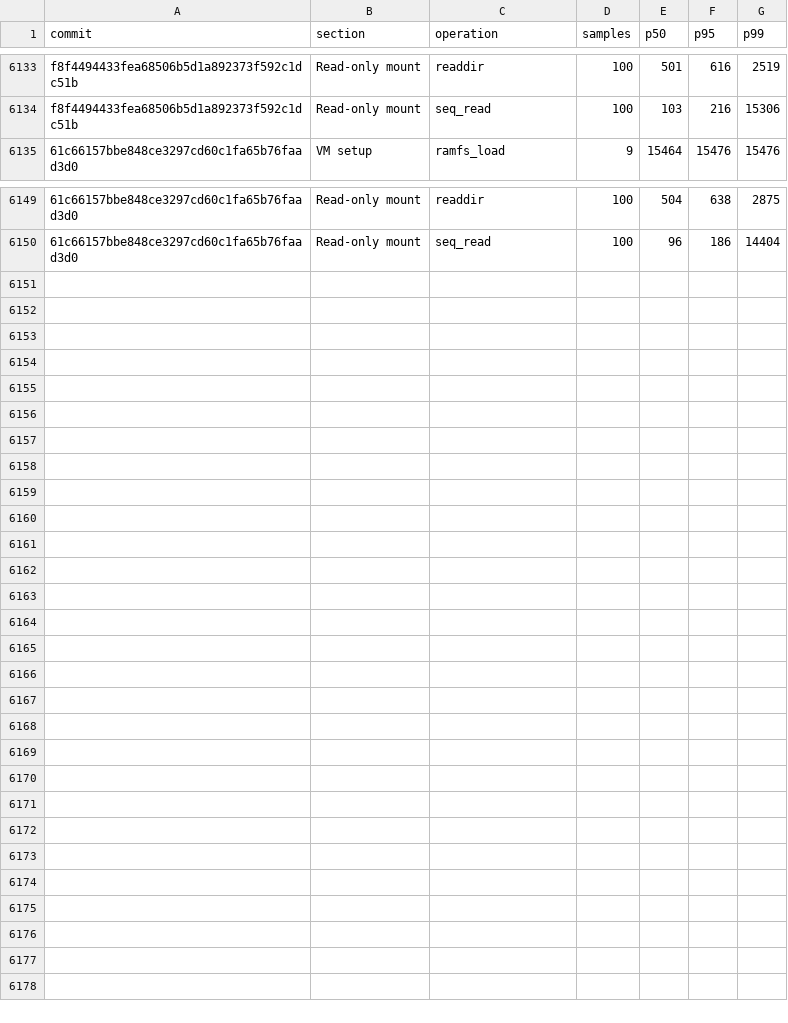
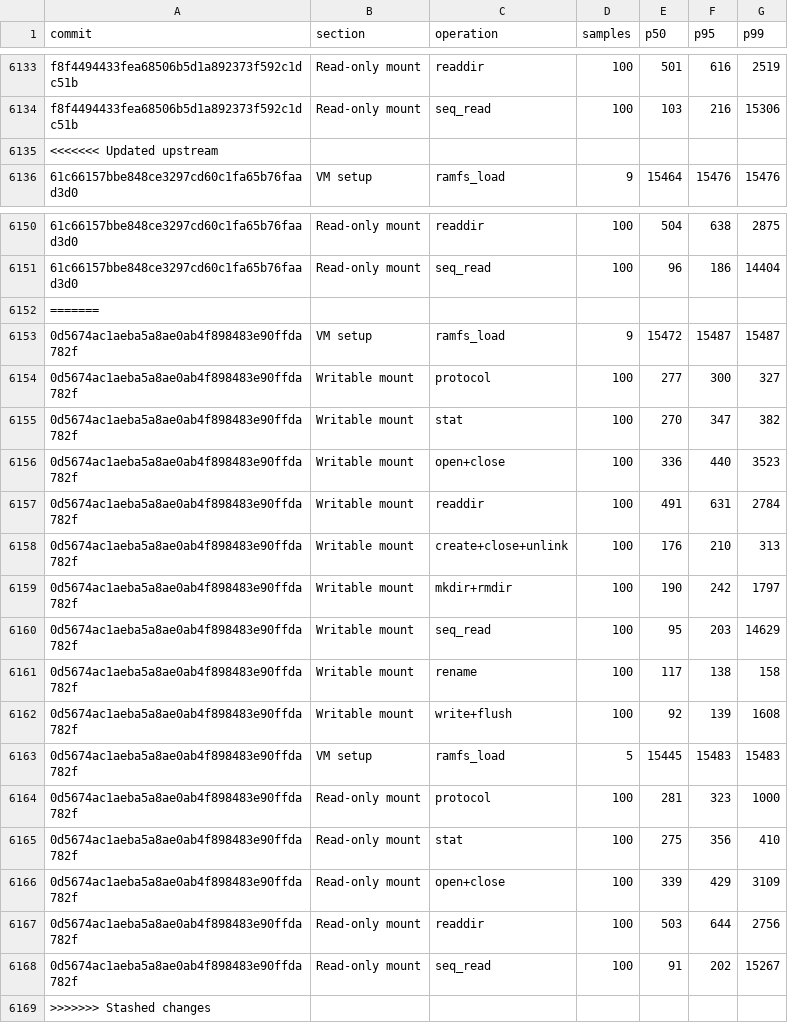
Before and after one commit to nanvix/nanvix, a CSV file: www/bench/data/windows-baremetal/nanvix_bench_vfs_bench_standalone_microvm_X64.csv, drawn as a sheet; only a part is shown, gaps mark what is left out; the diff names each change by its address in the sheet, - before the commit and + after, or states it on an @@ line.

```diff
--- a/www/bench/data/windows-baremetal/nanvix_bench_vfs_bench_standalone_microvm_X64.csv
+++ b/www/bench/data/windows-baremetal/nanvix_bench_vfs_bench_standalone_microvm_X64.csv
+row 6135: <<<<<<< Updated upstream
+row 6152: =======
+row 6153: 0d5674ac1aeba5a8ae0ab4f898483e90ffda782f | VM setup | ramfs_load | 9 | 15472 | 15487 | 15487
+row 6154: 0d5674ac1aeba5a8ae0ab4f898483e90ffda782f | Writable mount | protocol | 100 | 277 | 300 | 327
+row 6155: 0d5674ac1aeba5a8ae0ab4f898483e90ffda782f | Writable mount | stat | 100 | 270 | 347 | 382
+row 6156: 0d5674ac1aeba5a8ae0ab4f898483e90ffda782f | Writable mount | open+close | 100 | 336 | 440 | 3523
+row 6157: 0d5674ac1aeba5a8ae0ab4f898483e90ffda782f | Writable mount | readdir | 100 | 491 | 631 | 2784
+row 6158: 0d5674ac1aeba5a8ae0ab4f898483e90ffda782f | Writable mount | create+close+unlink | 100 | 176 | 210 | 313
+row 6159: 0d5674ac1aeba5a8ae0ab4f898483e90ffda782f | Writable mount | mkdir+rmdir | 100 | 190 | 242 | 1797
+row 6160: 0d5674ac1aeba5a8ae0ab4f898483e90ffda782f | Writable mount | seq_read | 100 | 95 | 203 | 14629
+row 6161: 0d5674ac1aeba5a8ae0ab4f898483e90ffda782f | Writable mount | rename | 100 | 117 | 138 | 158
+row 6162: 0d5674ac1aeba5a8ae0ab4f898483e90ffda782f | Writable mount | write+flush | 100 | 92 | 139 | 1608
+row 6163: 0d5674ac1aeba5a8ae0ab4f898483e90ffda782f | VM setup | ramfs_load | 5 | 15445 | 15483 | 15483
+row 6164: 0d5674ac1aeba5a8ae0ab4f898483e90ffda782f | Read-only mount | protocol | 100 | 281 | 323 | 1000
+row 6165: 0d5674ac1aeba5a8ae0ab4f898483e90ffda782f | Read-only mount | stat | 100 | 275 | 356 | 410
+row 6166: 0d5674ac1aeba5a8ae0ab4f898483e90ffda782f | Read-only mount | open+close | 100 | 339 | 429 | 3109
+row 6167: 0d5674ac1aeba5a8ae0ab4f898483e90ffda782f | Read-only mount | readdir | 100 | 503 | 644 | 2756
+row 6168: 0d5674ac1aeba5a8ae0ab4f898483e90ffda782f | Read-only mount | seq_read | 100 | 91 | 202 | 15267
+row 6169: >>>>>>> Stashed changes
```
Also changed, not shown: www/bench/data/windows-baremetal/nanvix_bench_snapshot_restore_standalone_microvm_X64.csv, www/bench/data/windows-baremetal/nanvix_bench_syscall_bench_standalone_microvm_X64.csv, 6 other files.
